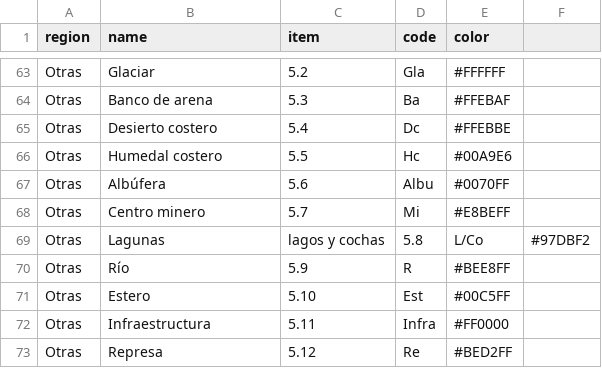
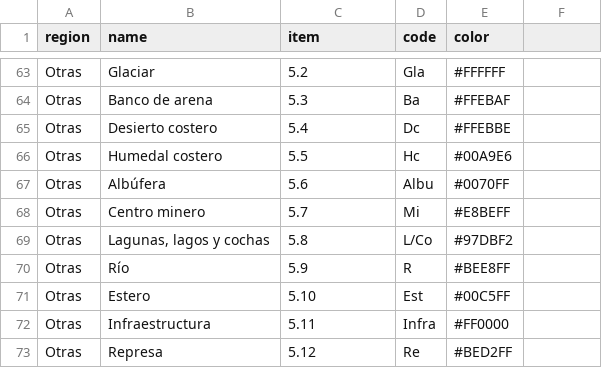
Before and after one commit to acinad-hub/geoperu, a CSV file: data/cobveg_descrip.csv, drawn as a sheet; only a part is shown, gaps mark what is left out; removed rows and columns are numbered as before the commit, all else as after; the diff names each change by its address in the sheet, - before the commit and + after, or states it on an @@ line.

Commit message:
Correction landcover description

```diff
--- a/data/cobveg_descrip.csv
+++ b/data/cobveg_descrip.csv
-row 69: Otras | Lagunas | lagos y cochas | 5.8 | L/Co | #97DBF2
+row 69: Otras | Lagunas, lagos y cochas | 5.8 | L/Co | #97DBF2
```
Also changed, not shown: 2 other files.
